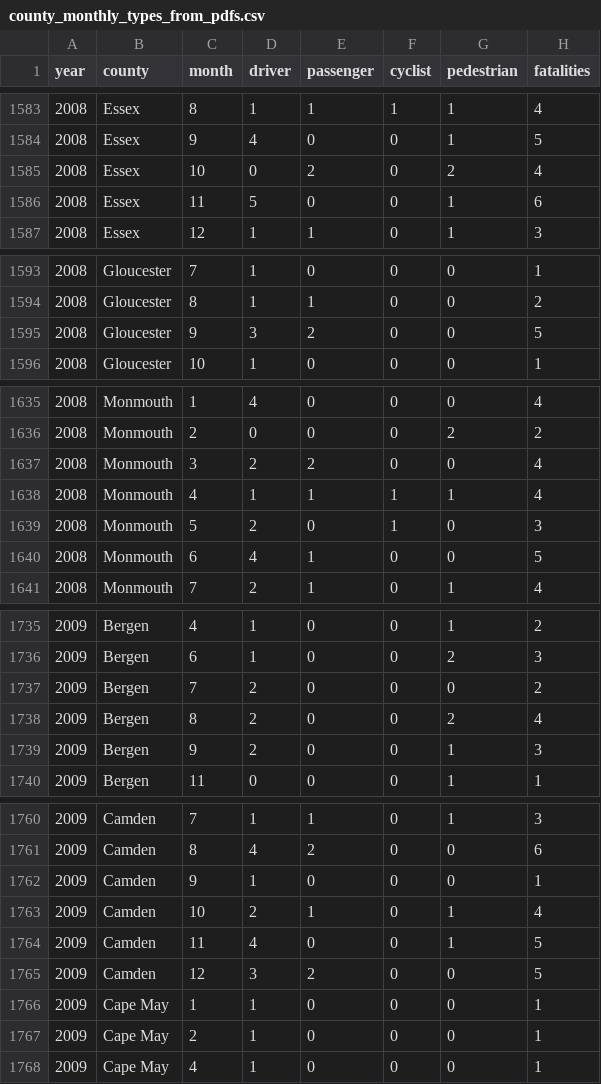
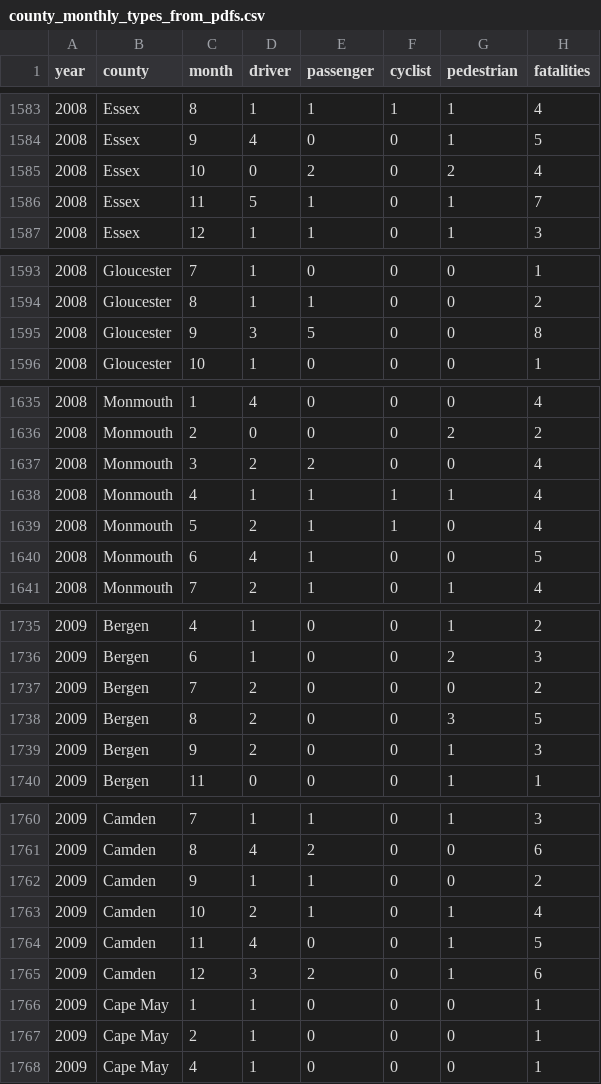
Before and after one commit to hudcostreets/nj-crashes, a CSV file: www/njsp/data/annual-reports/county_monthly_types_from_pdfs.csv, drawn as a sheet; only a part is shown, gaps mark what is left out; the diff covers the shown part only.

Commit message:
Fix victim-type token ordering in PDF crash-row parser
When "Persons Killed" text listed a passenger or pedestrian before the
driver (e.g. "1 PASSENGER, 1 DRIVER"), the parser walked a fixed
keyword list starting with DRIVER and truncated `persons_killed` at
the DRIVER offset — dropping the leading count. The parse took the
earliest position across all victim-type keywords instead.

Affected years included 2008–2011 (+5 passengers each on average).
After the fix, per-crash totals match Section A exactly for those
years; residuals remain only in 2001–2005 (±2–3) and a handful of
later years (±1), all consistent with NJSP-side data inconsistencies
between Section A totals and the per-crash listing.

Applied the same fix to `extract_county_monthly_types_ocr.py` and
re-OCR'd 2014 to pick up the correction.

```diff
--- a/www/njsp/data/annual-reports/county_monthly_types_from_pdfs.csv
+++ b/www/njsp/data/annual-reports/county_monthly_types_from_pdfs.csv
@@ -1585,3 +1585,3 @@ year,county,month,driver,passenger,cyclist,pedestrian,fatalities
 2008,Essex,10,0,2,0,2,4
-2008,Essex,11,5,0,0,1,6
+2008,Essex,11,5,1,0,1,7
 2008,Essex,12,1,1,0,1,3
@@ -1594,3 +1594,3 @@ year,county,month,driver,passenger,cyclist,pedestrian,fatalities
 2008,Gloucester,8,1,1,0,0,2
-2008,Gloucester,9,3,2,0,0,5
+2008,Gloucester,9,3,5,0,0,8
 2008,Gloucester,10,1,0,0,0,1
@@ -1638,3 +1638,3 @@ year,county,month,driver,passenger,cyclist,pedestrian,fatalities
 2008,Monmouth,4,1,1,1,1,4
-2008,Monmouth,5,2,0,1,0,3
+2008,Monmouth,5,2,1,1,0,4
 2008,Monmouth,6,4,1,0,0,5
@@ -1737,3 +1737,3 @@ year,county,month,driver,passenger,cyclist,pedestrian,fatalities
 2009,Bergen,7,2,0,0,0,2
-2009,Bergen,8,2,0,0,2,4
+2009,Bergen,8,2,0,0,3,5
 2009,Bergen,9,2,0,0,1,3
@@ -1761,6 +1761,6 @@ year,county,month,driver,passenger,cyclist,pedestrian,fatalities
 2009,Camden,8,4,2,0,0,6
-2009,Camden,9,1,0,0,0,1
+2009,Camden,9,1,1,0,0,2
 2009,Camden,10,2,1,0,1,4
 2009,Camden,11,4,0,0,1,5
-2009,Camden,12,3,2,0,0,5
+2009,Camden,12,3,2,0,1,6
 2009,Cape May,1,1,0,0,0,1
```
Also changed, not shown: 10 edited cells elsewhere in this file, 3 other files.
